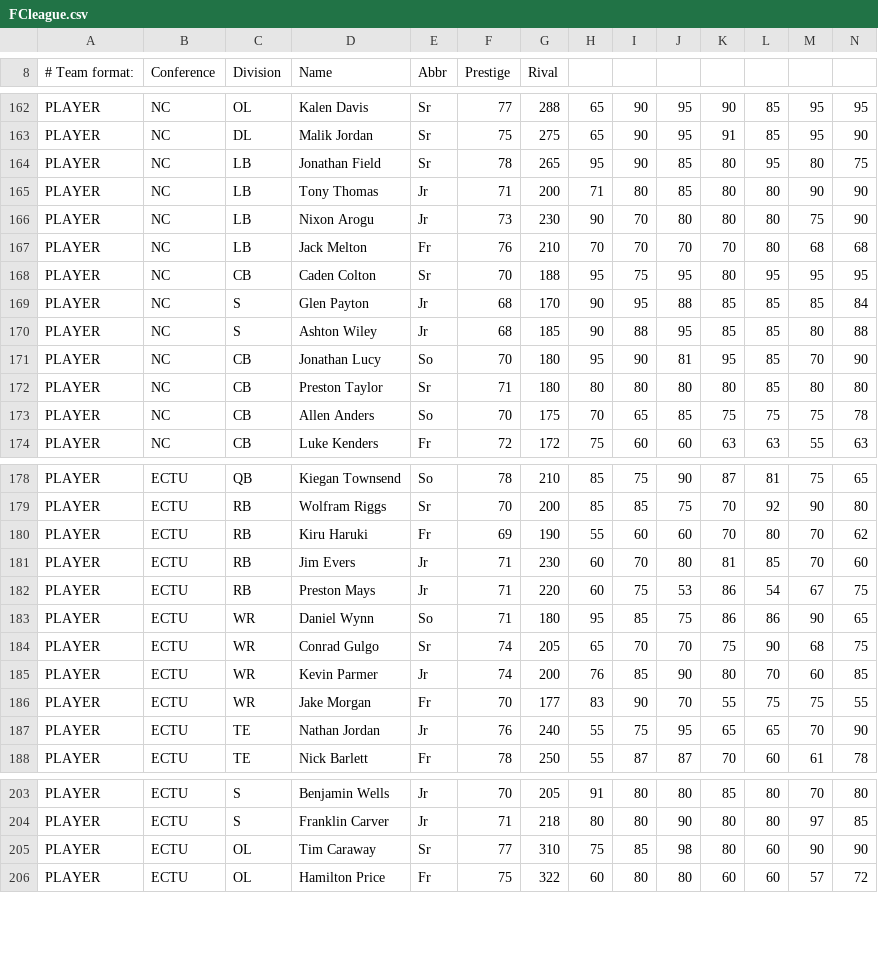
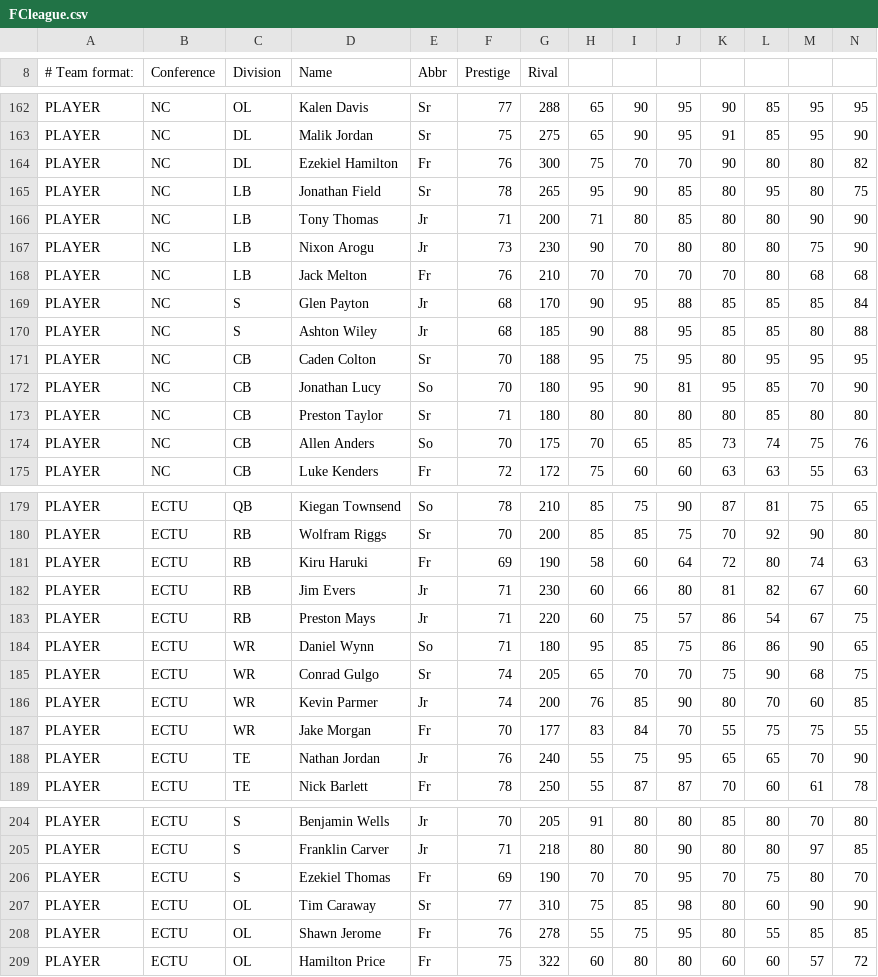
Before and after one commit to Statalyzer/Gaming, a CSV file: FCleague.csv, drawn as a sheet; only a part is shown, gaps mark what is left out.

Commit message:
Update FCleague.csv
More freshmen

```diff
--- a/FCleague.csv
+++ b/FCleague.csv
@@ -163,2 +163,3 @@ PLAYER,NC,OL,Kalen Davis,Sr,77,288,65,90,95,90,85,95,95
 PLAYER,NC,DL,Malik Jordan,Sr,75,275,65,90,95,91,85,95,90
+PLAYER,NC,DL,Ezekiel Hamilton,Fr,76,300,75,70,70,90,80,80,82
 PLAYER,NC,LB,Jonathan Field,Sr,78,265,95,90,85,80,95,80,75
@@ -167,8 +168,8 @@ PLAYER,NC,LB,Nixon Arogu,Jr,73,230,90,70,80,80,80,75,90
 PLAYER,NC,LB,Jack Melton,Fr,76,210,70,70,70,70,80,68,68
-PLAYER,NC,CB,Caden Colton,Sr,70,188,95,75,95,80,95,95,95
 PLAYER,NC,S,Glen Payton,Jr,68,170,90,95,88,85,85,85,84
 PLAYER,NC,S,Ashton Wiley,Jr,68,185,90,88,95,85,85,80,88
+PLAYER,NC,CB,Caden Colton,Sr,70,188,95,75,95,80,95,95,95
 PLAYER,NC,CB,Jonathan Lucy,So,70,180,95,90,81,95,85,70,90
 PLAYER,NC,CB,Preston Taylor,Sr,71,180,80,80,80,80,85,80,80
-PLAYER,NC,CB,Allen Anders,So,70,175,70,65,85,75,75,75,78
+PLAYER,NC,CB,Allen Anders,So,70,175,70,65,85,73,74,75,76
 PLAYER,NC,CB,Luke Kenders,Fr,72,172,75,60,60,63,63,55,63
@@ -179,5 +180,5 @@ PLAYER,ECTU,QB,Kiegan Townsend,So,78,210,85,75,90,87,81,75,65
 PLAYER,ECTU,RB,Wolfram Riggs,Sr,70,200,85,85,75,70,92,90,80
-PLAYER,ECTU,RB,Kiru Haruki,Fr,69,190,55,60,60,70,80,70,62
-PLAYER,ECTU,RB,Jim Evers,Jr,71,230,60,70,80,81,85,70,60
-PLAYER,ECTU,RB,Preston Mays,Jr,71,220,60,75,53,86,54,67,75
+PLAYER,ECTU,RB,Kiru Haruki,Fr,69,190,58,60,64,72,80,74,63
+PLAYER,ECTU,RB,Jim Evers,Jr,71,230,60,66,80,81,82,67,60
+PLAYER,ECTU,RB,Preston Mays,Jr,71,220,60,75,57,86,54,67,75
 PLAYER,ECTU,WR,Daniel Wynn,So,71,180,95,85,75,86,86,90,65
@@ -185,3 +186,3 @@ PLAYER,ECTU,WR,Conrad Gulgo,Sr,74,205,65,70,70,75,90,68,75
 PLAYER,ECTU,WR,Kevin Parmer,Jr,74,200,76,85,90,80,70,60,85
-PLAYER,ECTU,WR,Jake Morgan,Fr,70,177,83,90,70,55,75,75,55
+PLAYER,ECTU,WR,Jake Morgan,Fr,70,177,83,84,70,55,75,75,55
 PLAYER,ECTU,TE,Nathan Jordan,Jr,76,240,55,75,95,65,65,70,90
@@ -204,3 +205,5 @@ PLAYER,ECTU,S,Benjamin Wells,Jr,70,205,91,80,80,85,80,70,80
 PLAYER,ECTU,S,Franklin Carver,Jr,71,218,80,80,90,80,80,97,85
+PLAYER,ECTU,S,Ezekiel Thomas,Fr,69,190,70,70,95,70,75,80,70
 PLAYER,ECTU,OL,Tim Caraway,Sr,77,310,75,85,98,80,60,90,90
+PLAYER,ECTU,OL,Shawn Jerome,Fr,76,278,55,75,95,80,55,85,85
 PLAYER,ECTU,OL,Hamilton Price,Fr,75,322,60,80,80,60,60,57,72
```
